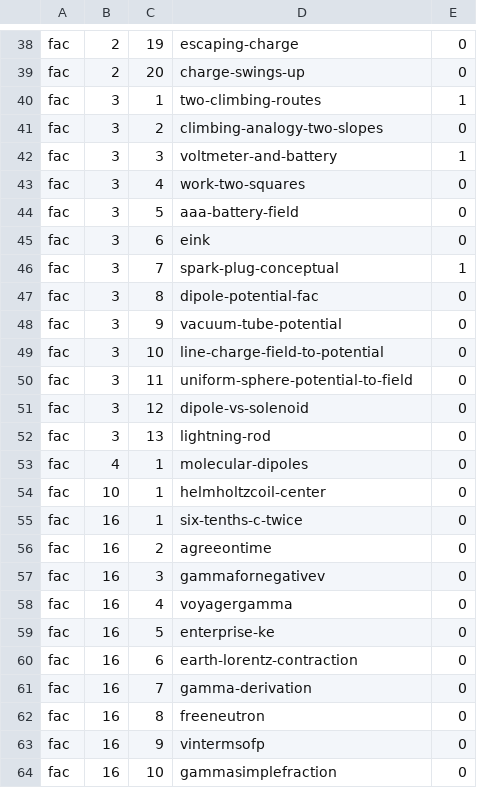
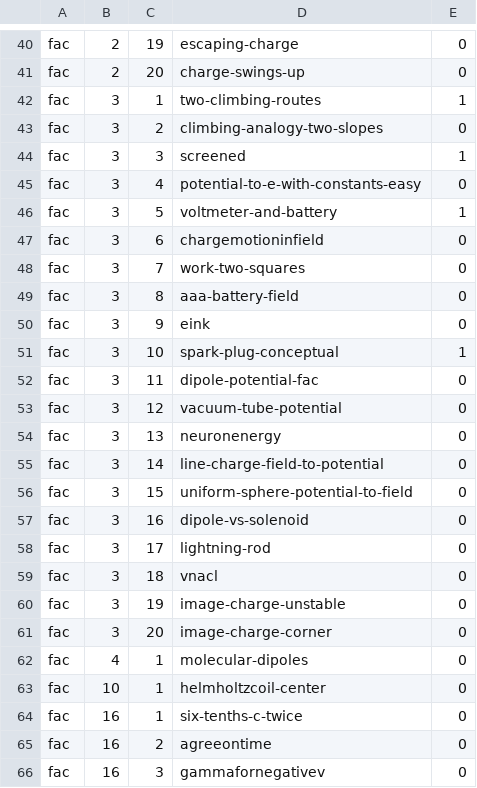
Before and after one commit to bcrowell/lm, a CSV file: data/per_book/fac_problems.csv, drawn as a sheet; only a part is shown, gaps mark what is left out; the shorter side is filled out with more unchanged rows; the diff covers the shown part only.

```diff
--- a/data/per_book/fac_problems.csv
+++ b/data/per_book/fac_problems.csv
@@ -41,13 +43,20 @@ fac,3,1,two-climbing-routes,1
 fac,3,2,climbing-analogy-two-slopes,0
-fac,3,3,voltmeter-and-battery,1
-fac,3,4,work-two-squares,0
-fac,3,5,aaa-battery-field,0
-fac,3,6,eink,0
-fac,3,7,spark-plug-conceptual,1
-fac,3,8,dipole-potential-fac,0
-fac,3,9,vacuum-tube-potential,0
-fac,3,10,line-charge-field-to-potential,0
-fac,3,11,uniform-sphere-potential-to-field,0
-fac,3,12,dipole-vs-solenoid,0
-fac,3,13,lightning-rod,0
+fac,3,3,screened,1
+fac,3,4,potential-to-e-with-constants-easy,0
+fac,3,5,voltmeter-and-battery,1
+fac,3,6,chargemotioninfield,0
+fac,3,7,work-two-squares,0
+fac,3,8,aaa-battery-field,0
+fac,3,9,eink,0
+fac,3,10,spark-plug-conceptual,1
+fac,3,11,dipole-potential-fac,0
+fac,3,12,vacuum-tube-potential,0
+fac,3,13,neuronenergy,0
+fac,3,14,line-charge-field-to-potential,0
+fac,3,15,uniform-sphere-potential-to-field,0
+fac,3,16,dipole-vs-solenoid,0
+fac,3,17,lightning-rod,0
+fac,3,18,vnacl,0
+fac,3,19,image-charge-unstable,0
+fac,3,20,image-charge-corner,0
 fac,4,1,molecular-dipoles,0
```
Also changed, not shown: 2 added rows and 8 edited cells elsewhere in this file, data/problems.csv, fac/answers.csv, 14 other files.
